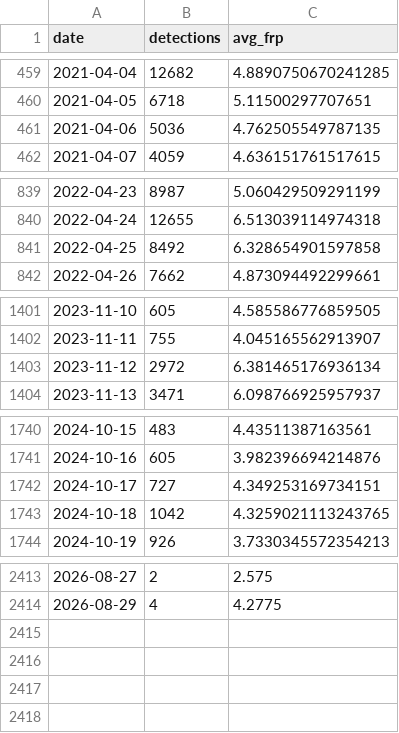
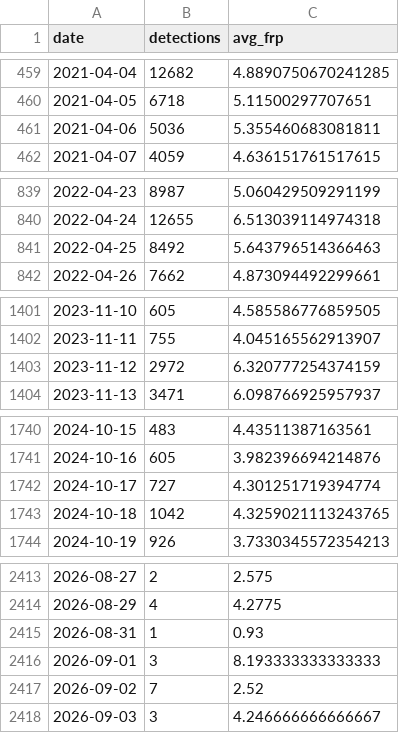
Before and after one commit to adarshkumars0808-creator/AgniRakshak, a CSV file: data/processed/daily_activity.csv, drawn as a sheet; only a part is shown, gaps mark what is left out; the diff covers the shown part only.

```diff
--- a/data/processed/daily_activity.csv
+++ b/data/processed/daily_activity.csv
@@ -460,3 +460,3 @@ date,detections,avg_frp
 2021-04-05,6718,5.11500297707651
-2021-04-06,5036,4.762505549787135
+2021-04-06,5036,5.355460683081811
 2021-04-07,4059,4.636151761517615
@@ -840,3 +840,3 @@ date,detections,avg_frp
 2022-04-24,12655,6.513039114974318
-2022-04-25,8492,6.328654901597858
+2022-04-25,8492,5.643796514366463
 2022-04-26,7662,4.873094492299661
@@ -1402,3 +1402,3 @@ date,detections,avg_frp
 2023-11-11,755,4.045165562913907
-2023-11-12,2972,6.381465176936134
+2023-11-12,2972,6.320777254374159
 2023-11-13,3471,6.098766925957937
@@ -1741,3 +1741,3 @@ date,detections,avg_frp
 2024-10-16,605,3.982396694214876
-2024-10-17,727,4.349253169734151
+2024-10-17,727,4.301251719394774
 2024-10-18,1042,4.3259021113243765
@@ -2414 +2414,5 @@ date,detections,avg_frp
 2026-08-29,4,4.2775
+2026-08-31,1,0.93
+2026-09-01,3,8.193333333333333
+2026-09-02,7,2.52
+2026-09-03,3,4.246666666666667
```
Also changed, not shown: 1 edited cell elsewhere in this file, data/processed/nrt_detections.csv, data/processed/top10_high_risk.csv, 12 other files.
